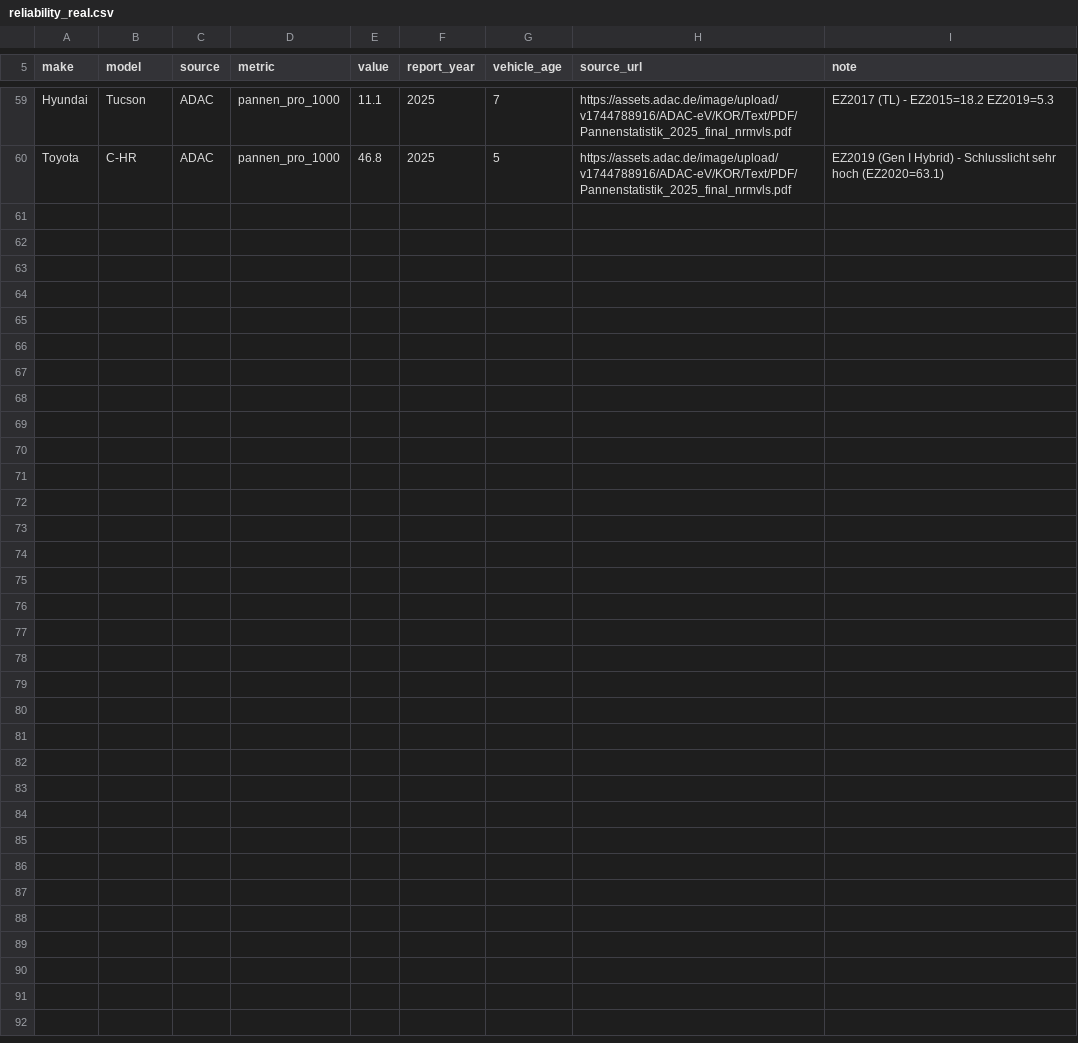
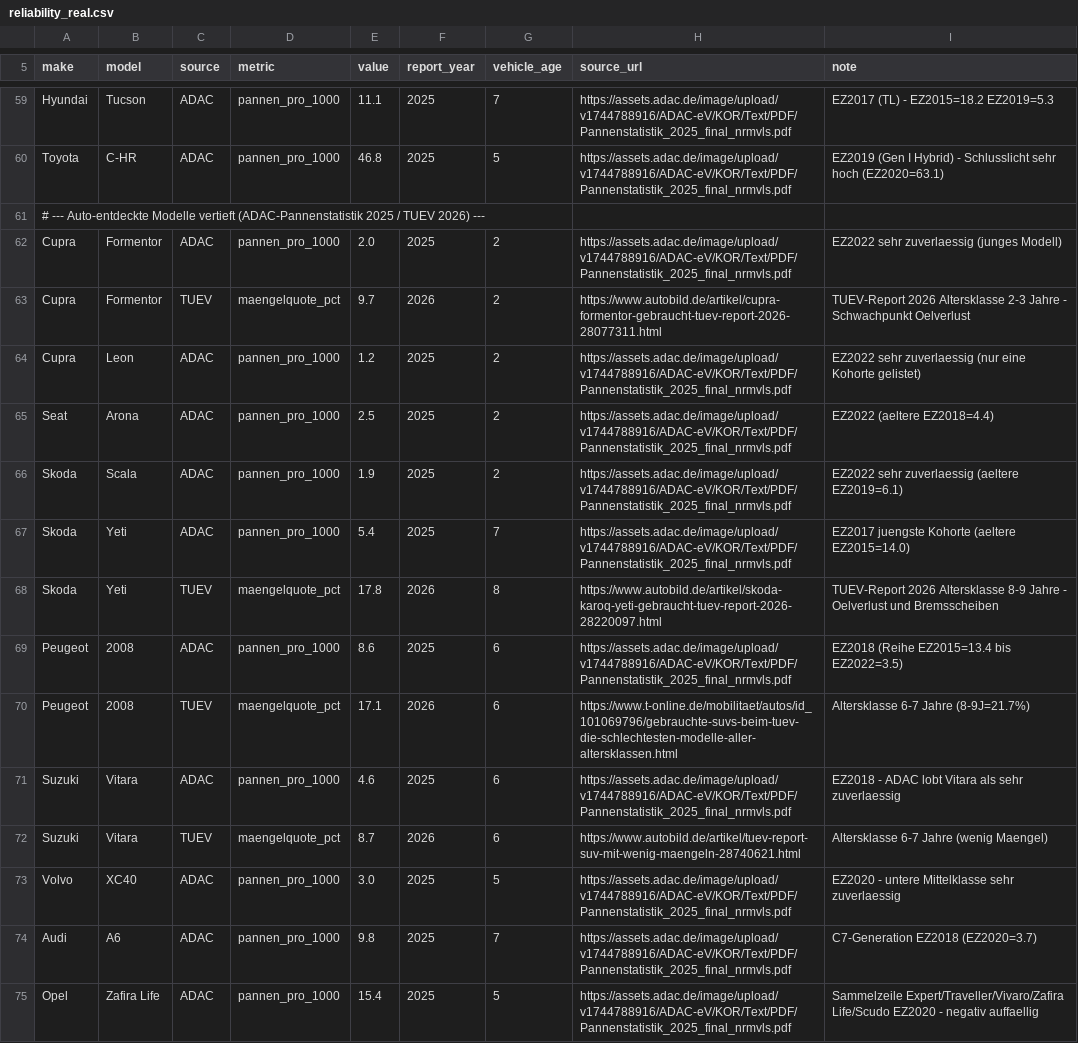
Before and after one commit to ReinerHohn/auto-bewertung, a CSV file: data/reliability_real.csv, drawn as a sheet; only a part is shown, gaps mark what is left out.

```diff
--- a/data/reliability_real.csv
+++ b/data/reliability_real.csv
@@ -60 +60,16 @@ Hyundai,Tucson,ADAC,pannen_pro_1000,11.1,2025,7,https://assets.adac.de/image/upl
 Toyota,C-HR,ADAC,pannen_pro_1000,46.8,2025,5,https://assets.adac.de/image/upload/v1744788916/ADAC-eV/KOR/Text/PDF/Pannenstatistik_2025_final_nrmvls.pdf,EZ2019 (Gen I Hybrid) - Schlusslicht sehr hoch (EZ2020=63.1)
+# --- Auto-entdeckte Modelle vertieft (ADAC-Pannenstatistik 2025 / TUEV 2026) ---
+Cupra,Formentor,ADAC,pannen_pro_1000,2.0,2025,2,https://assets.adac.de/image/upload/v1744788916/ADAC-eV/KOR/Text/PDF/Pannenstatistik_2025_final_nrmvls.pdf,EZ2022 sehr zuverlaessig (junges Modell)
+Cupra,Formentor,TUEV,maengelquote_pct,9.7,2026,2,https://www.autobild.de/artikel/cupra-formentor-gebraucht-tuev-report-2026-28077311.html,TUEV-Report 2026 Altersklasse 2-3 Jahre - Schwachpunkt Oelverlust
+Cupra,Leon,ADAC,pannen_pro_1000,1.2,2025,2,https://assets.adac.de/image/upload/v1744788916/ADAC-eV/KOR/Text/PDF/Pannenstatistik_2025_final_nrmvls.pdf,EZ2022 sehr zuverlaessig (nur eine Kohorte gelistet)
+Seat,Arona,ADAC,pannen_pro_1000,2.5,2025,2,https://assets.adac.de/image/upload/v1744788916/ADAC-eV/KOR/Text/PDF/Pannenstatistik_2025_final_nrmvls.pdf,EZ2022 (aeltere EZ2018=4.4)
+Skoda,Scala,ADAC,pannen_pro_1000,1.9,2025,2,https://assets.adac.de/image/upload/v1744788916/ADAC-eV/KOR/Text/PDF/Pannenstatistik_2025_final_nrmvls.pdf,EZ2022 sehr zuverlaessig (aeltere EZ2019=6.1)
+Skoda,Yeti,ADAC,pannen_pro_1000,5.4,2025,7,https://assets.adac.de/image/upload/v1744788916/ADAC-eV/KOR/Text/PDF/Pannenstatistik_2025_final_nrmvls.pdf,EZ2017 juengste Kohorte (aeltere EZ2015=14.0)
+Skoda,Yeti,TUEV,maengelquote_pct,17.8,2026,8,https://www.autobild.de/artikel/skoda-karoq-yeti-gebraucht-tuev-report-2026-28220097.html,TUEV-Report 2026 Altersklasse 8-9 Jahre - Oelverlust und Bremsscheiben
+Peugeot,2008,ADAC,pannen_pro_1000,8.6,2025,6,https://assets.adac.de/image/upload/v1744788916/ADAC-eV/KOR/Text/PDF/Pannenstatistik_2025_final_nrmvls.pdf,EZ2018 (Reihe EZ2015=13.4 bis EZ2022=3.5)
+Peugeot,2008,TUEV,maengelquote_pct,17.1,2026,6,https://www.t-online.de/mobilitaet/autos/id_101069796/gebrauchte-suvs-beim-tuev-die-schlechtesten-modelle-aller-altersklassen.html,Altersklasse 6-7 Jahre (8-9J=21.7%)
+Suzuki,Vitara,ADAC,pannen_pro_1000,4.6,2025,6,https://assets.adac.de/image/upload/v1744788916/ADAC-eV/KOR/Text/PDF/Pannenstatistik_2025_final_nrmvls.pdf,EZ2018 - ADAC lobt Vitara als sehr zuverlaessig
+Suzuki,Vitara,TUEV,maengelquote_pct,8.7,2026,6,https://www.autobild.de/artikel/tuev-report-suv-mit-wenig-maengeln-28740621.html,Altersklasse 6-7 Jahre (wenig Maengel)
+Volvo,XC40,ADAC,pannen_pro_1000,3.0,2025,5,https://assets.adac.de/image/upload/v1744788916/ADAC-eV/KOR/Text/PDF/Pannenstatistik_2025_final_nrmvls.pdf,EZ2020 - untere Mittelklasse sehr zuverlaessig
+Audi,A6,ADAC,pannen_pro_1000,9.8,2025,7,https://assets.adac.de/image/upload/v1744788916/ADAC-eV/KOR/Text/PDF/Pannenstatistik_2025_final_nrmvls.pdf,C7-Generation EZ2018 (EZ2020=3.7)
+Opel,Zafira Life,ADAC,pannen_pro_1000,15.4,2025,5,https://assets.adac.de/image/upload/v1744788916/ADAC-eV/KOR/Text/PDF/Pannenstatistik_2025_final_nrmvls.pdf,Sammelzeile Expert/Traveller/Vivaro/Zafira Life/Scudo EZ2020 - negativ auffaellig
```
Also changed, not shown: 1 other file.
